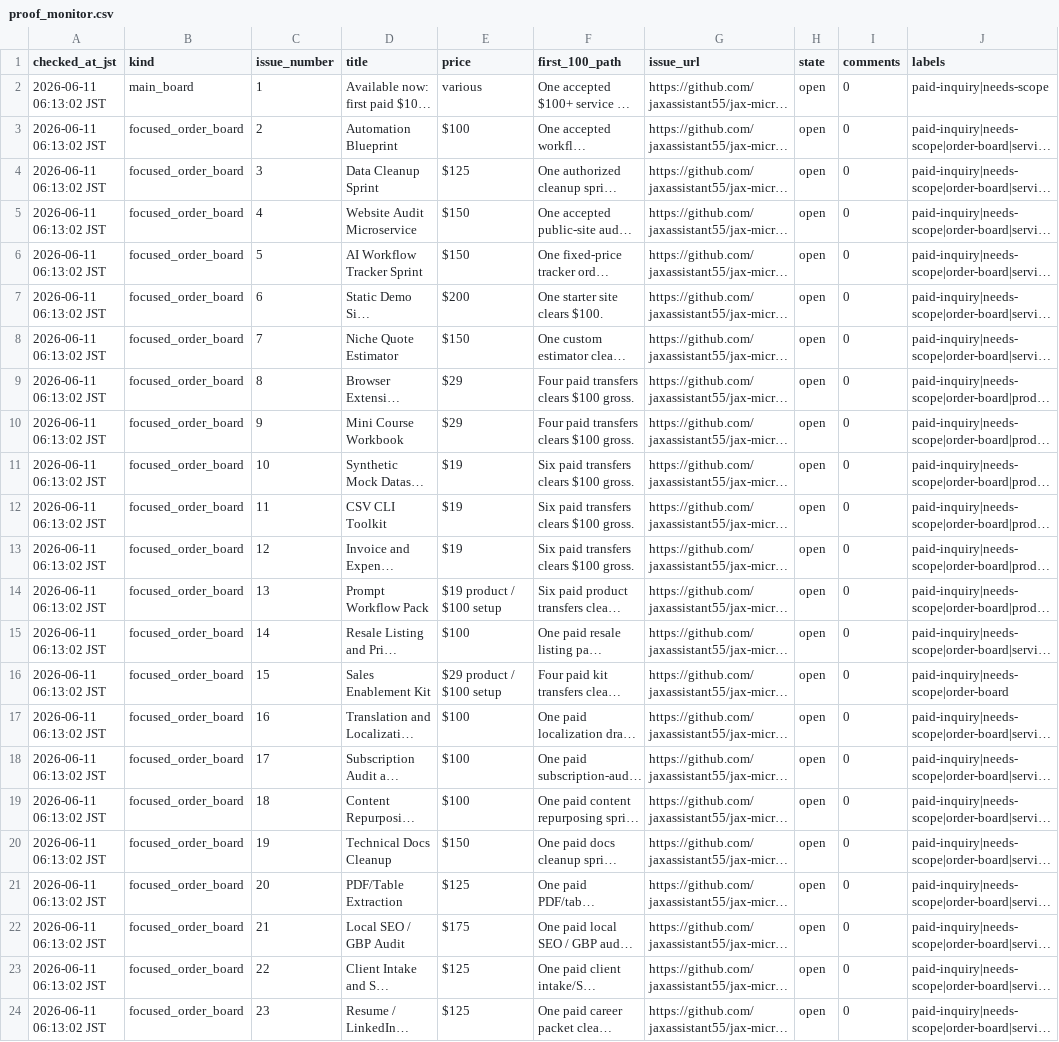
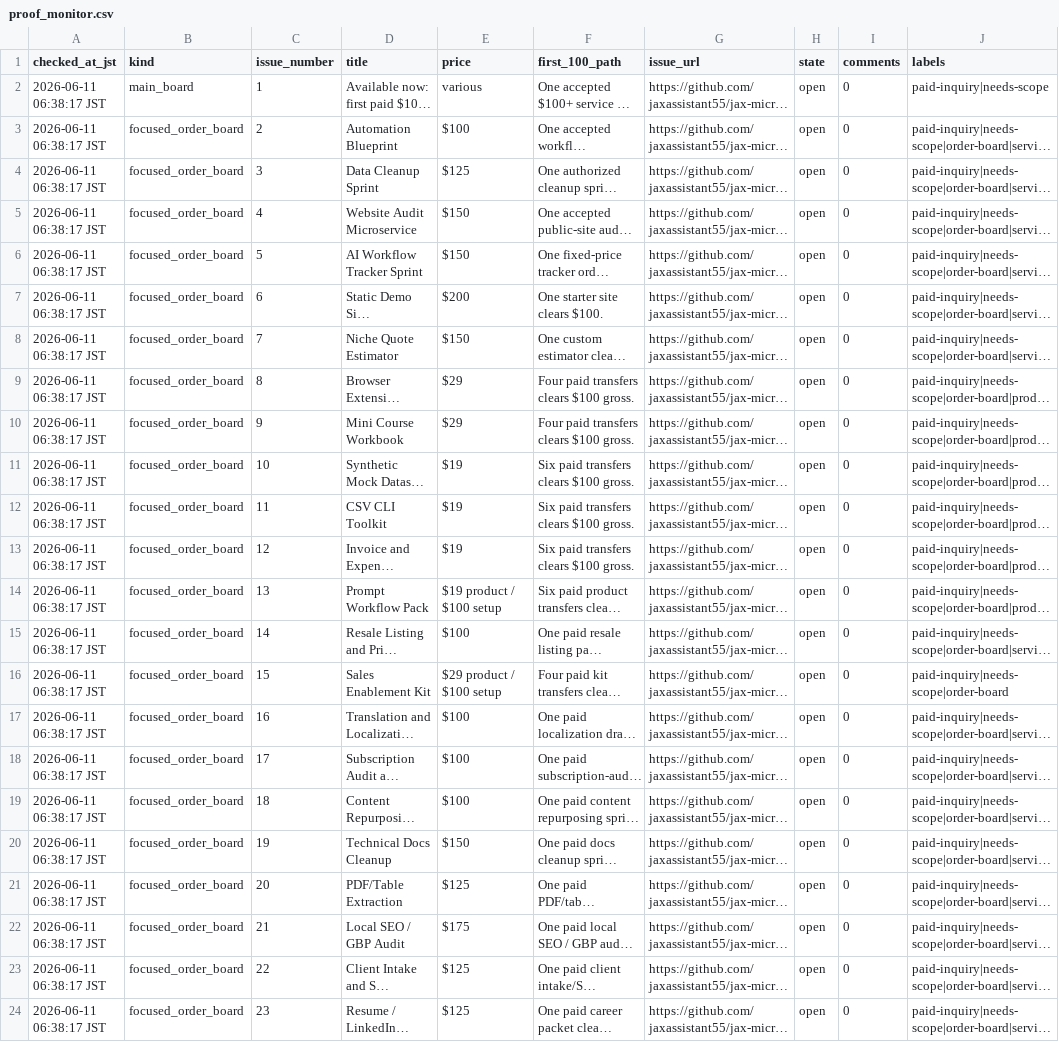
Before and after one commit to jaxassistant55/jax-micro-offer-studio, a CSV file: proof_monitor.csv, drawn as a sheet; only a part is shown; long unchanged cells end in …; the diff names each change by its address in the sheet, - before the commit and + after, or states it on an @@ line.

```diff
--- a/proof_monitor.csv
+++ b/proof_monitor.csv
-A2:A24 (checked_at_jst): 2026-06-11 06:13:02 JST
+A2:A24 (checked_at_jst): 2026-06-11 06:38:17 JST
```
Also changed, not shown: docs/github_lead_repos.csv, public_launch_manifest.csv, 10 other files.
